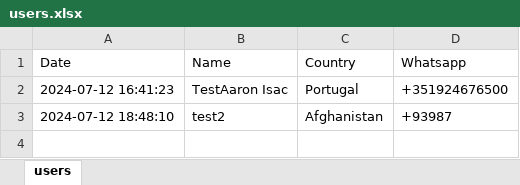
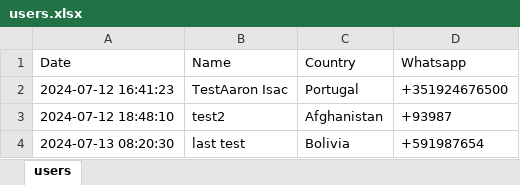
Before and after one commit to SPAWNKID19XX/SC, an Excel workbook: users.xlsx, sheet users, drawn as a sheet; values as stored, in another font and other column widths than the file's, no borders; the diff names each change by its address in the sheet, - before the commit and + after, or states it on an @@ line.

```diff
--- a/users.xlsx (sheet users)
+++ b/users.xlsx (sheet users)
+row 4: 2024-07-13 08:20:30 | last test | Bolivia | +591987654
```
Also changed, not shown: 1 other file.
